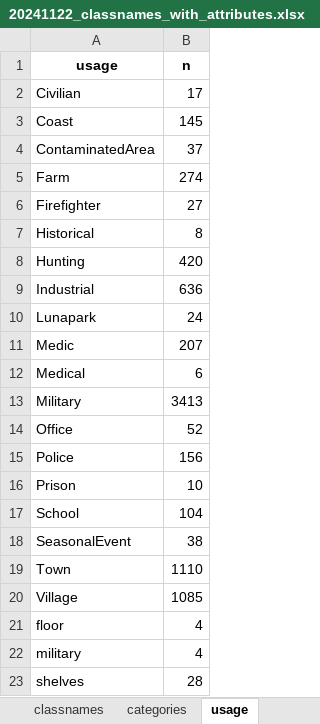
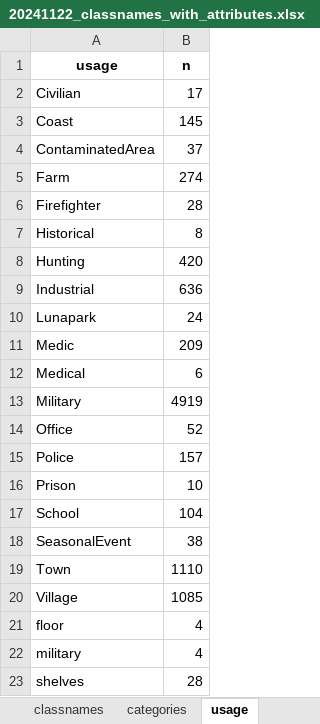
Before and after one commit to Skolmeister/Immersive-DayZ-Experience, an Excel workbook: ressources/20241122_classnames_with_attributes.xlsx, sheet usage, drawn as a sheet; values as stored, in another font and other column widths than the file's, no borders; the diff names each change by its address in the sheet, - before the commit and + after, or states it on an @@ line.

```diff
--- a/ressources/20241122_classnames_with_attributes.xlsx (sheet usage)
+++ b/ressources/20241122_classnames_with_attributes.xlsx (sheet usage)
-B6 (n): 27
+B6 (n): 28
-B11 (n): 207
+B11 (n): 209
-B13 (n): 3413
+B13 (n): 4919
-B15 (n): 156
+B15 (n): 157
```
Also changed, not shown: sheet classnames, sheet categories, 1 other file.
